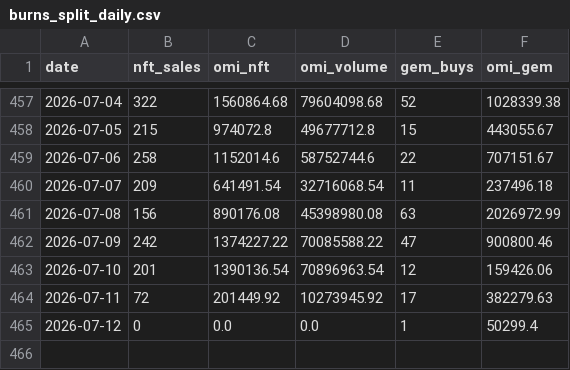
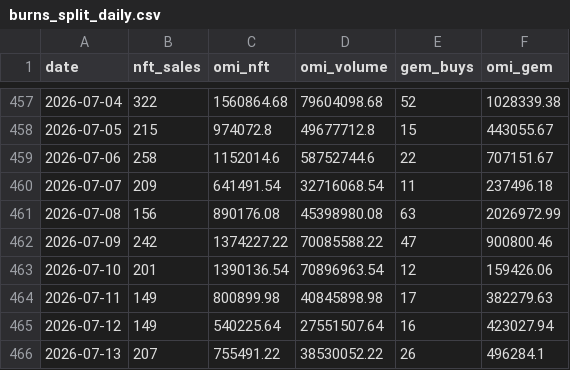
Before and after one commit to fanablefrance/jetonveve, a CSV file: data/burns_split_daily.csv, drawn as a sheet; only a part is shown, gaps mark what is left out.

```diff
--- a/data/burns_split_daily.csv
+++ b/data/burns_split_daily.csv
@@ -463,3 +463,4 @@ date,nft_sales,omi_nft,omi_volume,gem_buys,omi_gem
 2026-07-10,201,1390136.54,70896963.54,12,159426.06
-2026-07-11,72,201449.92,10273945.92,17,382279.63
-2026-07-12,0,0.0,0.0,1,50299.4
+2026-07-11,149,800899.98,40845898.98,17,382279.63
+2026-07-12,149,540225.64,27551507.64,16,423027.94
+2026-07-13,207,755491.22,38530052.22,26,496284.1
```
Also changed, not shown: data/burns_daily.csv, 1 other file.
